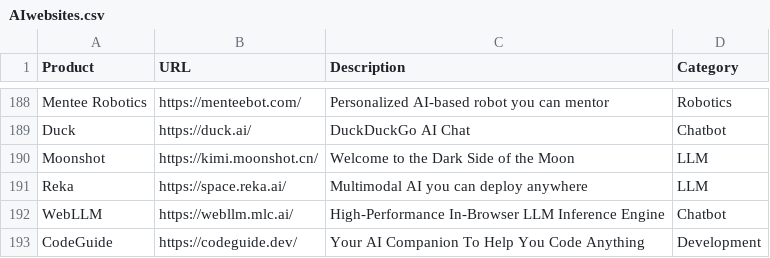
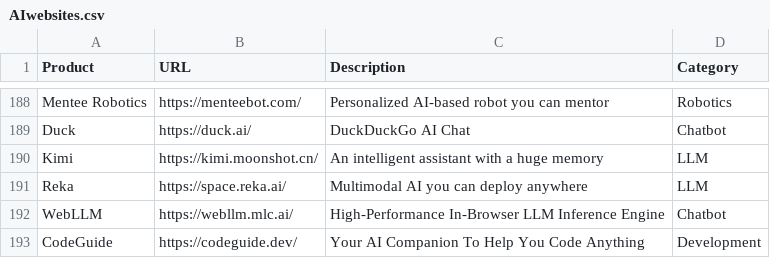
Before and after one commit to amitsarkar007/AI-tools, a CSV file: AIwebsites.csv, drawn as a sheet; only a part is shown, gaps mark what is left out.

Commit message:
updated name to Kimi

```diff
--- a/AIwebsites.csv
+++ b/AIwebsites.csv
@@ -189,3 +189,3 @@ Mentee Robotics,https://menteebot.com/,Personalized AI-based robot you can mento
 Duck,https://duck.ai/,DuckDuckGo AI Chat,Chatbot
-Moonshot,https://kimi.moonshot.cn/,Welcome to the Dark Side of the Moon,LLM
+Kimi,https://kimi.moonshot.cn/,An intelligent assistant with a huge memory,LLM
 Reka,https://space.reka.ai/,Multimodal AI you can deploy anywhere,LLM
```
Also changed, not shown: 1 other file.
